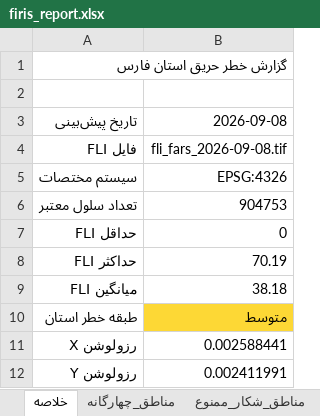
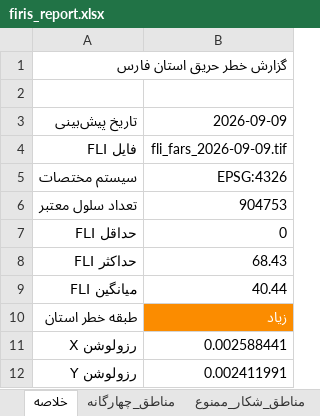
Before and after one commit to hashempoorsadegh214-prog/FIRIS, an Excel workbook: data/report/firis_report.xlsx, sheet خلاصه, drawn as a sheet; values as stored, in another font and other column widths than the file's, no borders; the diff names each change by its address in the sheet, - before the commit and + after, or states it on an @@ line.

```diff
--- a/data/report/firis_report.xlsx (sheet خلاصه)
+++ b/data/report/firis_report.xlsx (sheet خلاصه)
-B3: 2026-09-08
+B3: 2026-09-09
-B4: fli_fars_2026-09-08.tif
+B4: fli_fars_2026-09-09.tif
-B8: 70.19
+B8: 68.43
-B9: 38.18
+B9: 40.44
-B10: متوسط
+B10: زیاد
@@ B10 fill: #FDD835 → #FB8C00, text colour: black → #FFFFFF @@
```
Also changed, not shown: sheet مناطق_چهارگانه, sheet مناطق_شکار_ممنوع, sheet طبقات_خطر, 17 other files.
